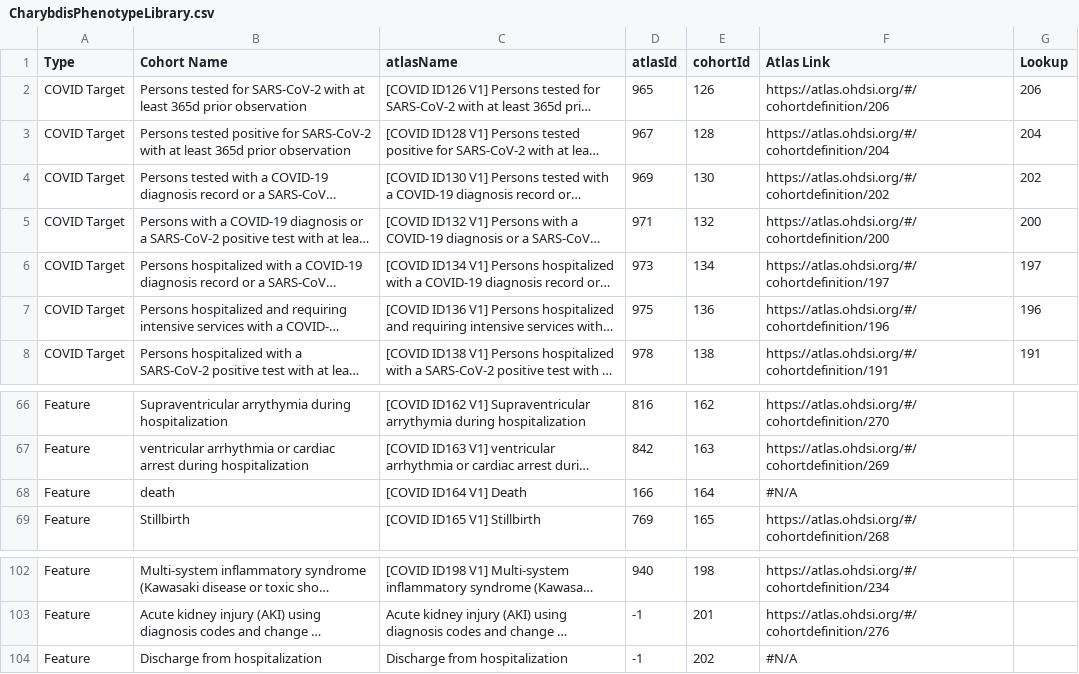
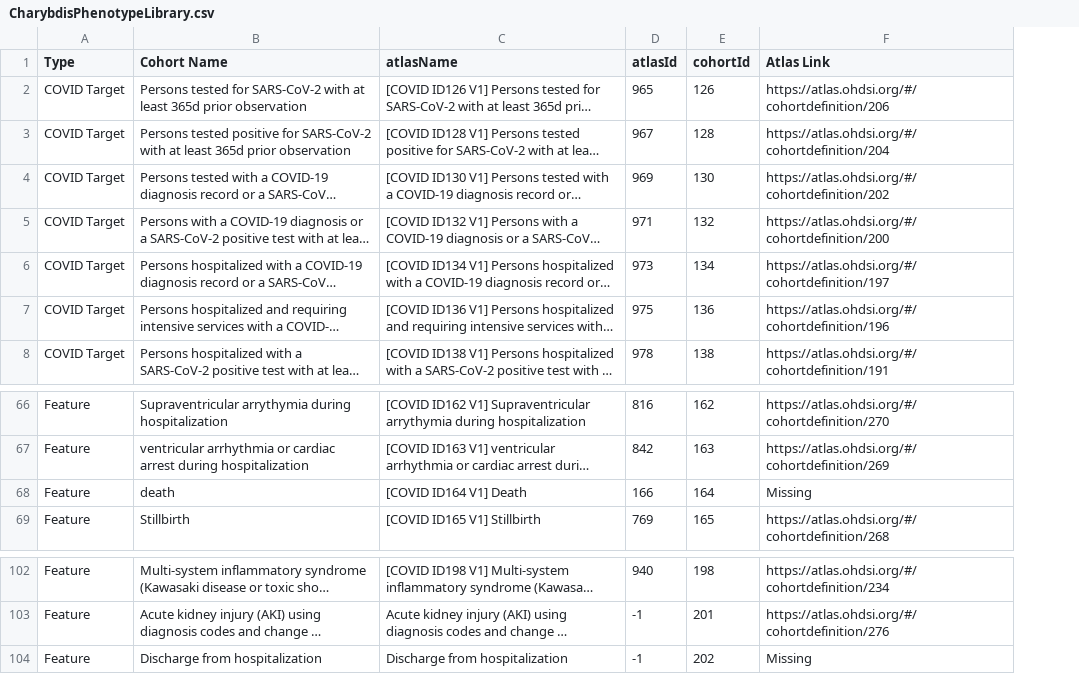
Before and after one commit to ohdsi-studies/Covid19CharacterizationCharybdis, a CSV file: documents/CharybdisPhenotypeLibrary.csv, drawn as a sheet; only a part is shown, gaps mark what is left out; long unchanged cells end in …; the diff names each change by its address in the sheet, - before the commit and + after, or states it on an @@ line.

Commit message:
Updating Phenotype Library.csv

```diff
--- a/documents/CharybdisPhenotypeLibrary.csv
+++ b/documents/CharybdisPhenotypeLibrary.csv
-column G (Lookup), rows 2-8: 206 | 204 | 202 | 200 | 197 | 196 | 191
-F68 (Atlas Link): #N/A
+F68 (Atlas Link): Missing
-F104 (Atlas Link): #N/A
+F104 (Atlas Link): Missing
```
